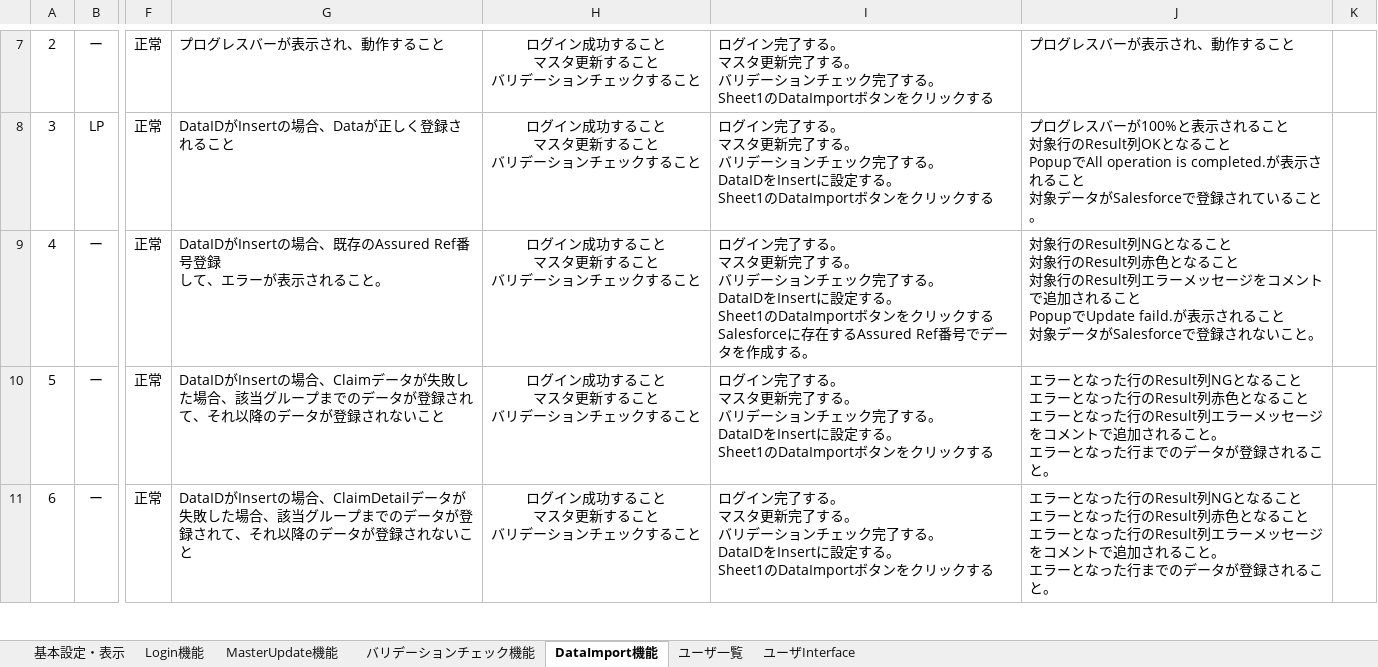
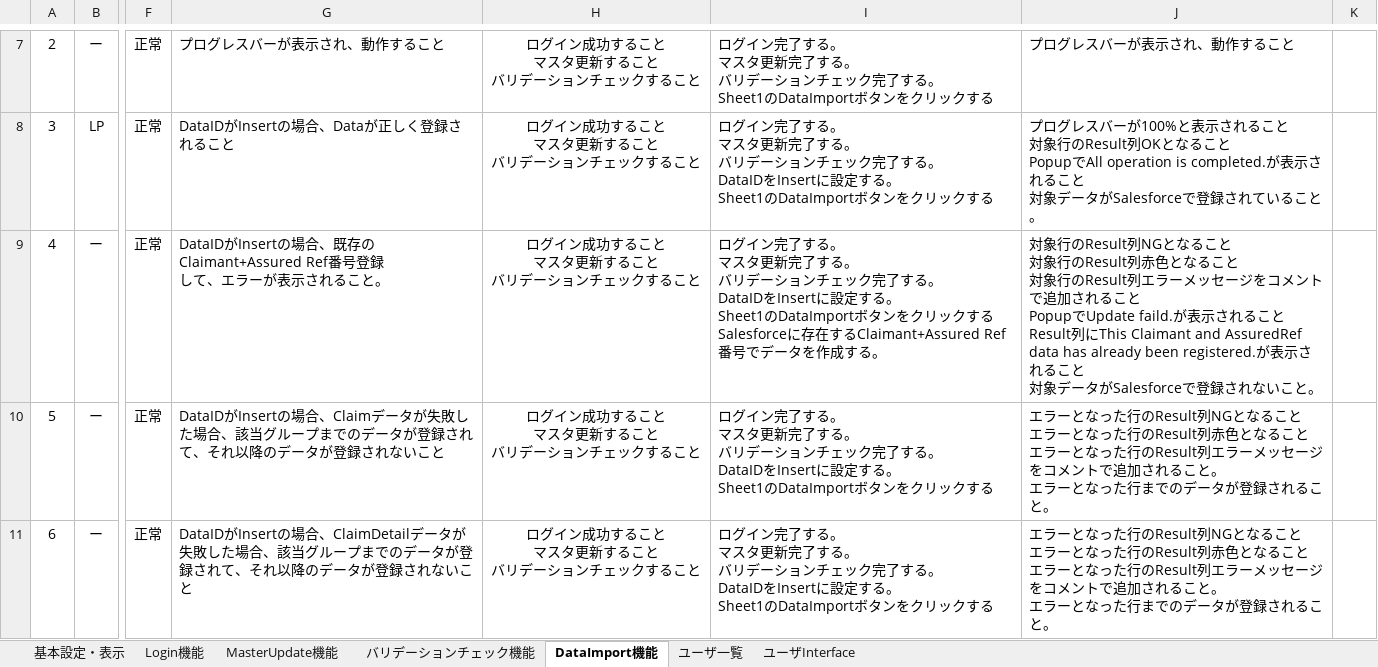
Before and after one commit to kakukaku52/salesforce_mobile, an Excel workbook: 単体テスト要項書_XLNewEntryformat .xlsx, sheet DataImport機能, drawn as a sheet; only a part is shown, gaps mark what is left out; values as stored, in another font and other column widths than the file's, no borders; conditional formats not drawn; ↵ is a line break in a cell; the diff names each change by its address in the sheet, - before the commit and + after, or states it on an @@ line.

```diff
--- a/単体テスト要項書_XLNewEntryformat .xlsx (sheet DataImport機能)
+++ b/単体テスト要項書_XLNewEntryformat .xlsx (sheet DataImport機能)
-G9: …、既存のAssured Ref番号登…
+G9: …、既存のClaimant+Assured Ref番号登…
-I9: …存在するAssured Ref番号で…
+I9: …存在するClaimant+Assured Ref番号で…
-J9: …ること ↵ 対象デー…
+J9: …ること ↵ Result列にThis Claimant and AssuredRef data has already been registered.が表示されること ↵ 対象デー…
```
Also changed, not shown: sheet バリデーションチェック機能, 1 other file.
